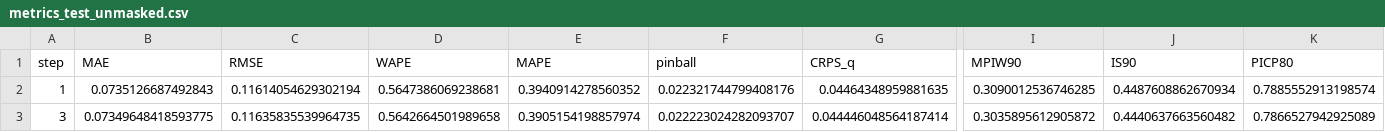
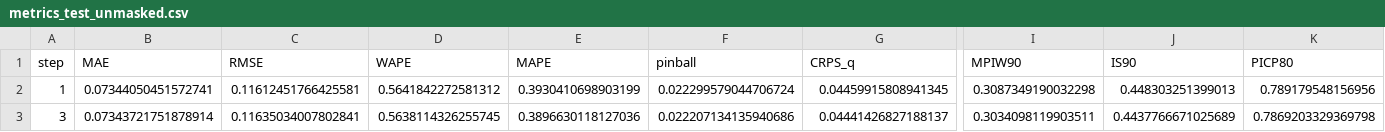
Before and after one commit to zse04152005-del/ev-causal-forecast, a CSV file: 05_实验结果/runs/smoke_staeformer_soft/metrics_test_unmasked.csv, drawn as a sheet; only a part is shown, gaps mark what is left out; the diff covers the shown part only; the diff names each change by its address in the sheet, - before the commit and + after, or states it on an @@ line.

```diff
--- a/05_实验结果/runs/smoke_staeformer_soft/metrics_test_unmasked.csv
+++ b/05_实验结果/runs/smoke_staeformer_soft/metrics_test_unmasked.csv
-B2 (MAE): 0.0735126687492843
+B2 (MAE): 0.07344050451572741
-C2 (RMSE): 0.11614054629302194
+C2 (RMSE): 0.11612451766425581
-D2 (WAPE): 0.5647386069238681
+D2 (WAPE): 0.5641842272581312
-E2 (MAPE): 0.3940914278560352
+E2 (MAPE): 0.3930410698903199
-F2 (pinball): 0.022321744799408176
+F2 (pinball): 0.022299579044706724
-G2 (CRPS_q): 0.04464348959881635
+G2 (CRPS_q): 0.04459915808941345
-I2 (MPIW90): 0.3090012536746285
+I2 (MPIW90): 0.3087349190032298
-J2 (IS90): 0.4487608862670934
+J2 (IS90): 0.448303251399013
-K2 (PICP80): 0.7885552913198574
+K2 (PICP80): 0.789179548156956
-B3 (MAE): 0.07349648418593775
+B3 (MAE): 0.07343721751878914
-C3 (RMSE): 0.11635835539964735
+C3 (RMSE): 0.11635034007802841
-D3 (WAPE): 0.5642664501989658
+D3 (WAPE): 0.5638114326255745
-E3 (MAPE): 0.3905154198857974
+E3 (MAPE): 0.3896630118127036
-F3 (pinball): 0.022223024282093707
+F3 (pinball): 0.022207134135940686
-G3 (CRPS_q): 0.044446048564187414
+G3 (CRPS_q): 0.04441426827188137
-I3 (MPIW90): 0.3035895612905872
+I3 (MPIW90): 0.3034098119903511
-J3 (IS90): 0.4440637663560482
+J3 (IS90): 0.4437766671025689
-K3 (PICP80): 0.7866527942925089
+K3 (PICP80): 0.7869203329369798
```
Also changed, not shown: 64 edited cells elsewhere in this file, 05_实验结果/runs/smoke_gwn_cut/conformal_test.csv, 05_实验结果/runs/smoke_gwn_cut/metrics_test.csv, 29 other files.
